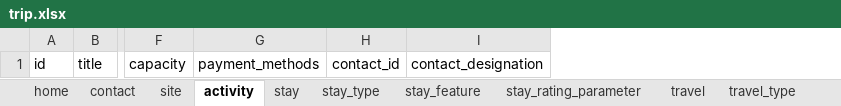
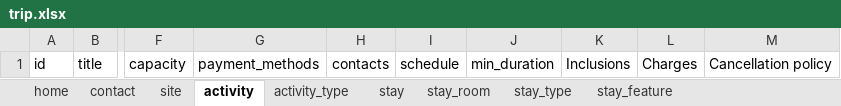
Before and after one commit to shreyas-paranjape/GoToGoa, an Excel workbook: planner-service/resources/data/trip.xlsx, sheet activity, drawn as a sheet; only a part is shown, gaps mark what is left out; values as stored, in another font and other column widths than the file's, no borders; removed rows and columns are numbered as before the commit, all else as after; the diff names each change by its address in the sheet, - before the commit and + after, or states it on an @@ line.

```diff
--- a/planner-service/resources/data/trip.xlsx (sheet activity)
+++ b/planner-service/resources/data/trip.xlsx (sheet activity)
+sheet tab: activity_type
+sheet tab: stay_room
-column H, row 1: contact_id
-column I, row 1: contact_designation
+column H, row 1: contacts
+column I, row 1: schedule
+column J, row 1: min_duration
+column K, row 1: Inclusions
+column L, row 1: Charges
+column M, row 1: Cancellation policy
```
Also changed, not shown: sheet stay, sheet trip_score_params, sheet travel_feature, sheet site, sheet day, sheet stay_feature, 2 more sheets, other sheet tabs, 22 other files.
